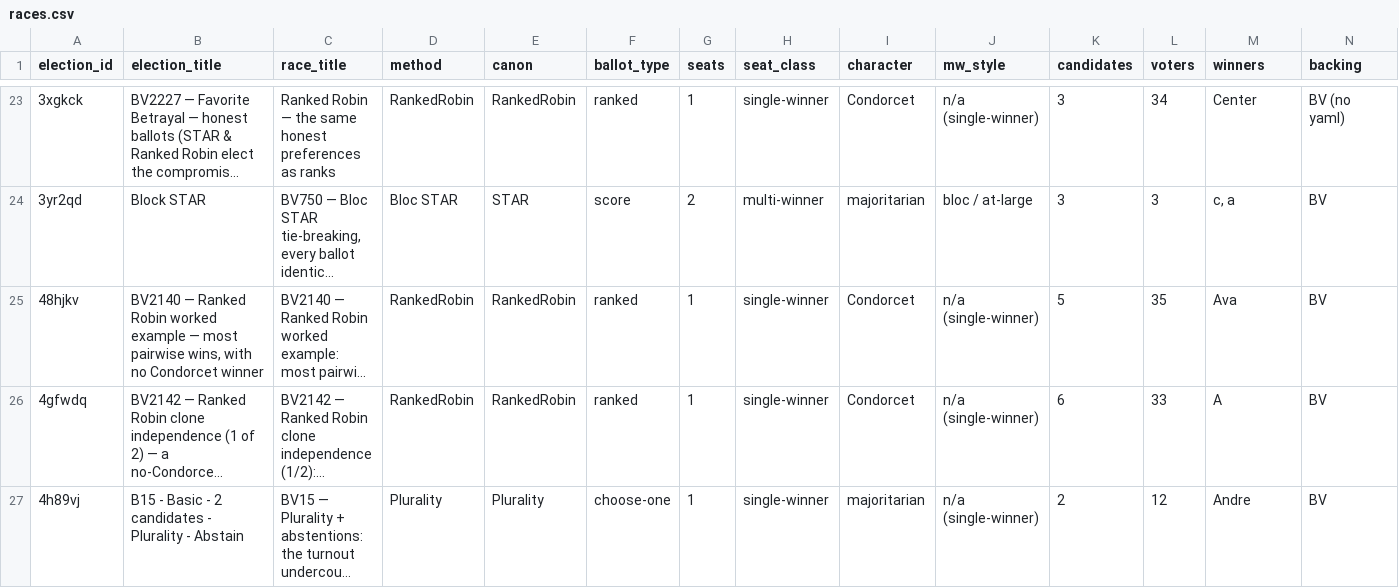
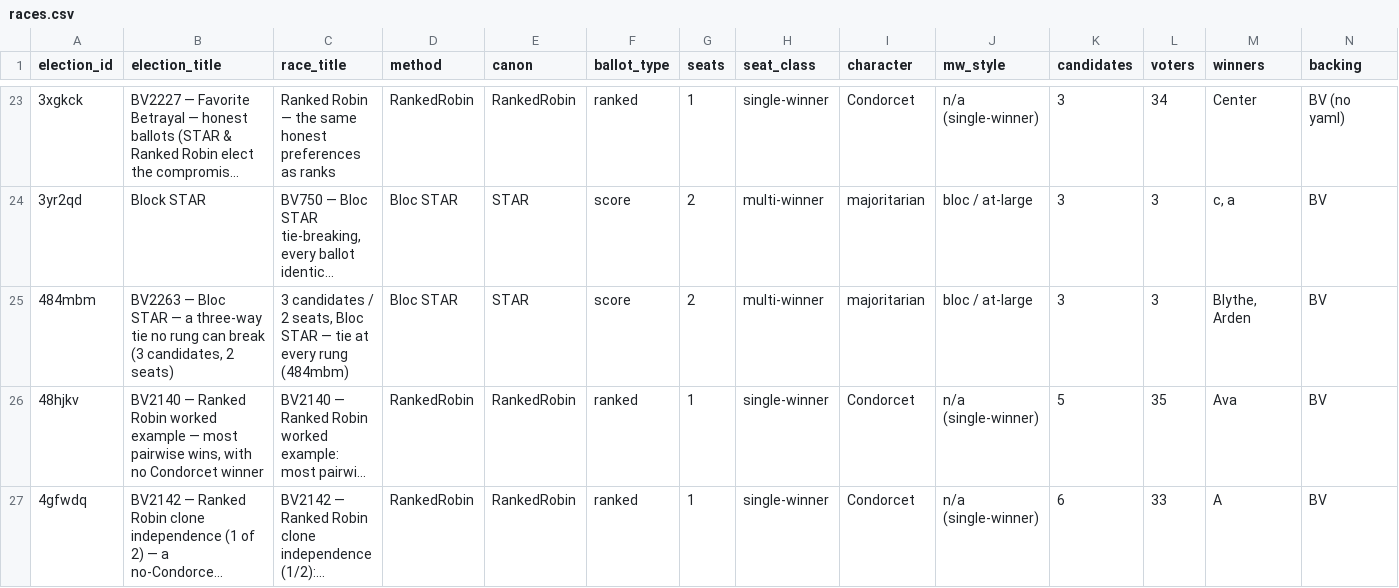
Before and after one commit to masiarek/star-voting-library, a CSV file: 07_Concepts/YAML_test_case_index/races.csv, drawn as a sheet; only a part is shown, gaps mark what is left out; the shorter side is filled out with more unchanged rows; long unchanged cells end in …; rows hold the shown columns only; the diff names each change by its address in the sheet, - before the commit and + after, or states it on an @@ line.

```diff
--- a/07_Concepts/YAML_test_case_index/races.csv
+++ b/07_Concepts/YAML_test_case_index/races.csv
+row 25: 484mbm | BV2263 — Bloc STAR — a three-way tie no rung can break (3 candidates, 2 seats) | 3 candidates / 2 seats, Bloc STAR — tie at every rung (484mbm) | Bloc STAR | STAR | score | 2 | multi-winner | majoritarian | bloc / at-large | 3 | 3 | Blythe, Arden | BV
```
Also changed, not shown: 07_Concepts/YAML_test_case_index/bv_cases.csv, 07_Concepts/YAML_test_case_index/elections.csv, 27 other files.
